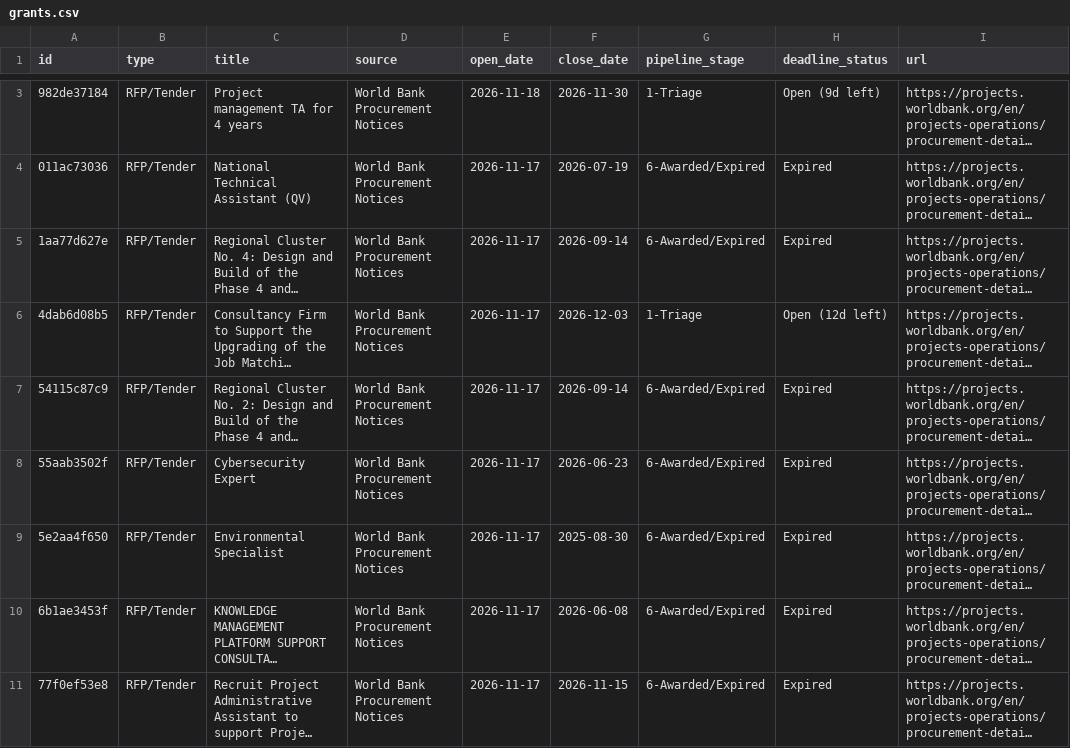
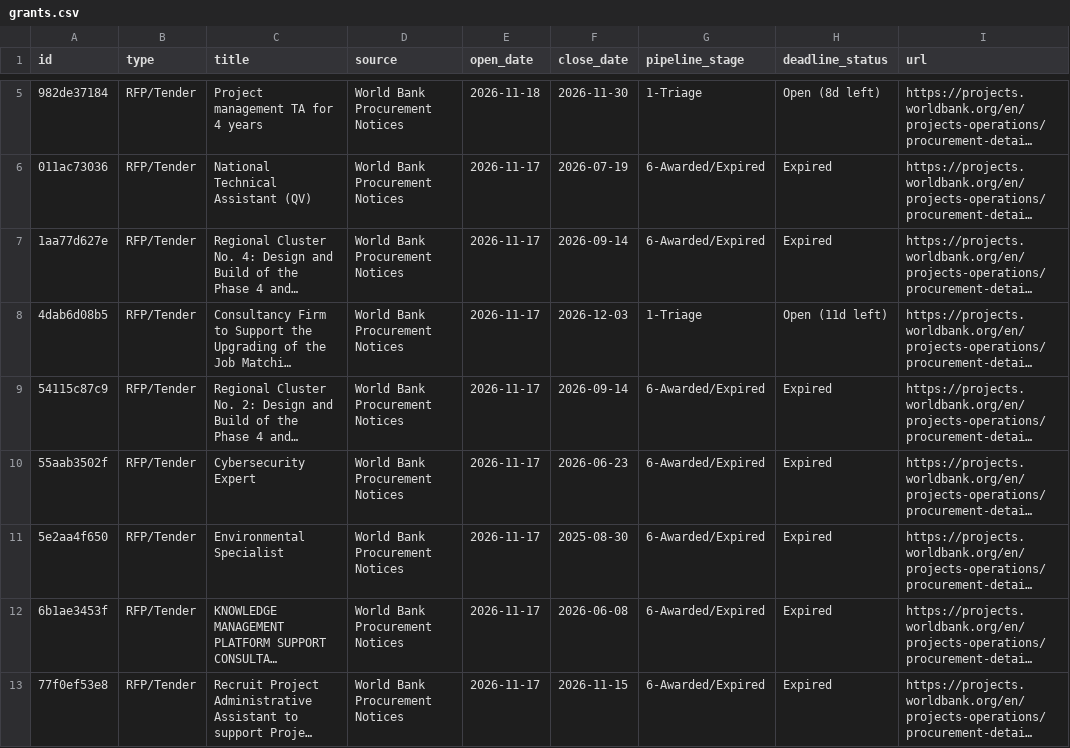
Before and after one commit to NayHtetWin/ASEAN_Digital, a CSV file: data/grants.csv, drawn as a sheet; only a part is shown, gaps mark what is left out; long unchanged cells end in …; addresses are those after the commit; the diff covers the shown part only; the diff names each change by its address in the sheet, - before the commit and + after, or states it on an @@ line.

```diff
--- a/data/grants.csv
+++ b/data/grants.csv
-H5 (deadline_status): Open (9d left)
+H5 (deadline_status): Open (8d left)
-H8 (deadline_status): Open (12d left)
+H8 (deadline_status): Open (11d left)
```
Also changed, not shown: 2 added rows and 4 edited cells elsewhere in this file, docs/data/grants.csv, 4 other files.
